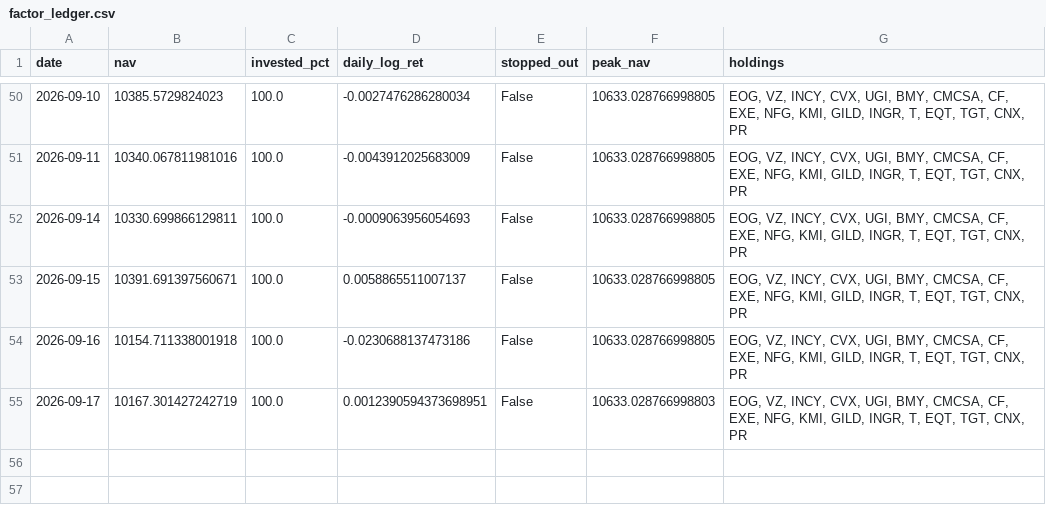
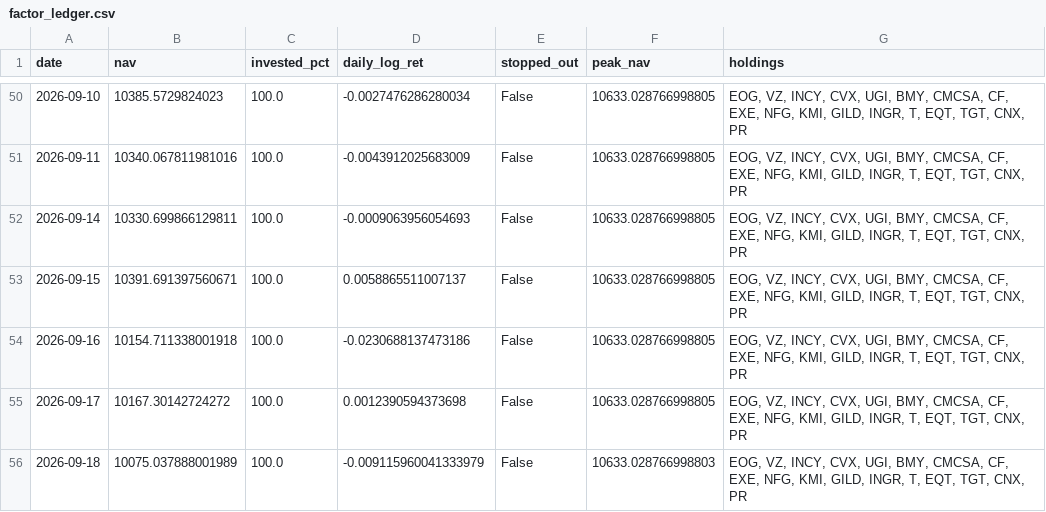
Before and after one commit to Mariokeyrouz/market-dashboard-otp2-paper-trading-, a CSV file: factor_ledger.csv, drawn as a sheet; only a part is shown, gaps mark what is left out.

```diff
--- a/factor_ledger.csv
+++ b/factor_ledger.csv
@@ -54,2 +54,3 @@ date,nav,invested_pct,daily_log_ret,stopped_out,peak_nav,holdings
 2026-09-16,10154.711338001918,100.0,-0.0230688137473186,False,10633.028766998805,"EOG, VZ, INCY, CVX, UGI, BMY, CMCSA, CF, EXE, NFG, KMI, GILD, INGR, T, EQT, TGT, CNX, PR"
-2026-09-17,10167.301427242719,100.0,0.0012390594373698951,False,10633.028766998803,"EOG, VZ, INCY, CVX, UGI, BMY, CMCSA, CF, EXE, NFG, KMI, GILD, INGR, T, EQT, TGT, CNX, PR"
+2026-09-17,10167.30142724272,100.0,0.0012390594373698,False,10633.028766998805,"EOG, VZ, INCY, CVX, UGI, BMY, CMCSA, CF, EXE, NFG, KMI, GILD, INGR, T, EQT, TGT, CNX, PR"
+2026-09-18,10075.037888001989,100.0,-0.009115960041333979,False,10633.028766998803,"EOG, VZ, INCY, CVX, UGI, BMY, CMCSA, CF, EXE, NFG, KMI, GILD, INGR, T, EQT, TGT, CNX, PR"
```
Also changed, not shown: factor_ledger_AMA.csv, momentum_ledger.csv, 12 other files.
